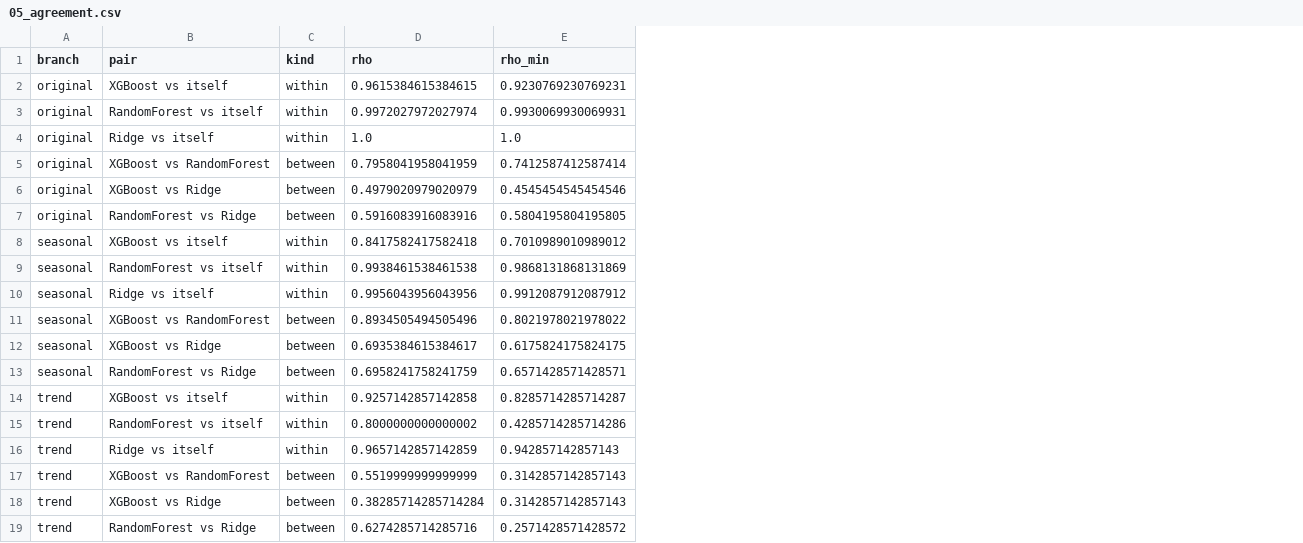
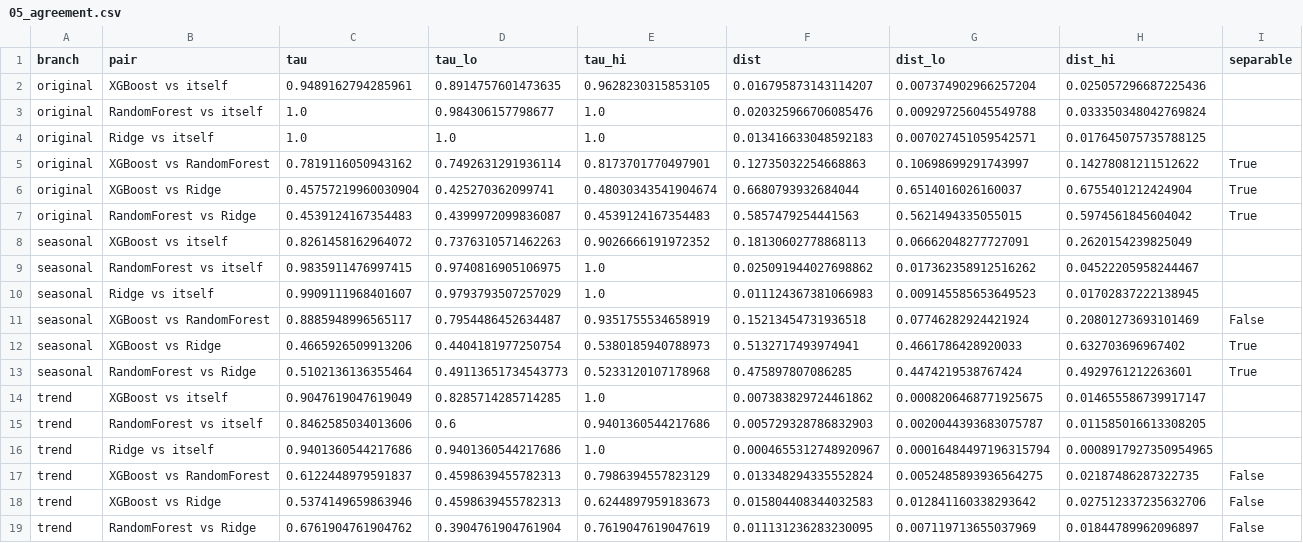
Before and after one commit to ilyesskhayati/olive-ndvi-xai-comparison, a CSV file: results/05_agreement.csv, drawn as a sheet; removed rows and columns are numbered as before the commit, all else as after; the diff names each change by its address in the sheet, - before the commit and + after, or states it on an @@ line.

```diff
--- a/results/05_agreement.csv
+++ b/results/05_agreement.csv
-column C (kind), rows 2-19: within | within | within | between | between | between | within | within | within | between | between | between | within | within | within | between | between | between
-column D (rho), rows 2-19: 0.9615384615384615 | 0.9972027972027974 | 1.0 | 0.7958041958041959 | 0.4979020979020979 | 0.5916083916083916 | 0.8417582417582418 | 0.9938461538461538 | 0.9956043956043956 | 0.8934505494505496 | 0.6935384615384617 | 0.6958241758241759 | 0.9257142857142858 | 0.8000000000000002 | 0.9657142857142859 | 0.5519999999999999 | 0.38285714285714284 | 0.6274285714285716
-column E (rho_min), rows 2-19: 0.9230769230769231 | 0.9930069930069931 | 1.0 | 0.7412587412587414 | 0.4545454545454546 | 0.5804195804195805 | 0.7010989010989012 | 0.9868131868131869 | 0.9912087912087912 | 0.8021978021978022 | 0.6175824175824175 | 0.6571428571428571 | 0.8285714285714287 | 0.4285714285714286 | 0.942857142857143 | 0.3142857142857143 | 0.3142857142857143 | 0.2571428571428572
+column C (tau), rows 2-19: 0.9489162794285961 | 1.0 | 1.0 | 0.7819116050943162 | 0.45757219960030904 | 0.4539124167354483 | 0.8261458162964072 | 0.9835911476997415 | 0.9909111968401607 | 0.8885948996565117 | 0.4665926509913206 | 0.5102136136355464 | 0.9047619047619049 | 0.8462585034013606 | 0.9401360544217686 | 0.6122448979591837 | 0.5374149659863946 | 0.6761904761904762
+column D (tau_lo), rows 2-19: 0.8914757601473635 | 0.984306157798677 | 1.0 | 0.7492631291936114 | 0.425270362099741 | 0.4399972099836087 | 0.7376310571462263 | 0.9740816905106975 | 0.9793793507257029 | 0.7954486452634487 | 0.4404181977250754 | 0.49113651734543773 | 0.8285714285714285 | 0.6 | 0.9401360544217686 | 0.4598639455782313 | 0.4598639455782313 | 0.3904761904761904
+column E (tau_hi), rows 2-19: 0.9628230315853105 | 1.0 | 1.0 | 0.8173701770497901 | 0.48030343541904674 | 0.4539124167354483 | 0.9026666191972352 | 1.0 | 1.0 | 0.9351755534658919 | 0.5380185940788973 | 0.5233120107178968 | 1.0 | 0.9401360544217686 | 1.0 | 0.7986394557823129 | 0.6244897959183673 | 0.7619047619047619
+column F (dist), rows 2-19: 0.016795873143114207 | 0.020325966706085476 | 0.013416633048592183 | 0.12735032254668863 | 0.6680793932684044 | 0.5857479254441563 | 0.18130602778868113 | 0.025091944027698862 | 0.011124367381066983 | 0.15213454731936518 | 0.5132717493974941 | 0.475897807086285 | 0.007383829724461862 | 0.005729328786832903 | 0.0004655312748920967 | 0.013348294335552824 | 0.015804408344032583 | 0.011131236283230095
+column G (dist_lo), rows 2-19: 0.007374902966257204 | 0.009297256045549788 | 0.007027451059542571 | 0.10698699291743997 | 0.6514016026160037 | 0.5621494335055015 | 0.06662048277727091 | 0.017362358912516262 | 0.009145585653649523 | 0.07746282924421924 | 0.4661786428920033 | 0.4474219538767424 | 0.0008206468771925675 | 0.0020044393683075787 | 0.00016484497196315794 | 0.0052485893936564275 | 0.012841160338293642 | 0.007119713655037969
+column H (dist_hi), rows 2-19: 0.025057296687225436 | 0.033350348042769824 | 0.017645075735788125 | 0.14278081211512622 | 0.6755401212424904 | 0.5974561845604042 | 0.2620154239825049 | 0.04522205958244467 | 0.01702837222138945 | 0.20801273693101469 | 0.632703696967402 | 0.4929761212263601 | 0.014655586739917147 | 0.011585016613308205 | 0.0008917927350954965 | 0.02187486287322735 | 0.027512337235632706 | 0.01844789962096897
+column I (separable), rows 5-19: True | True | True |  |  |  | False | True | True |  |  |  | False | False | False
```
Also changed, not shown: results/05_family_shares.csv, results/05_importance.csv, 24 other files.
